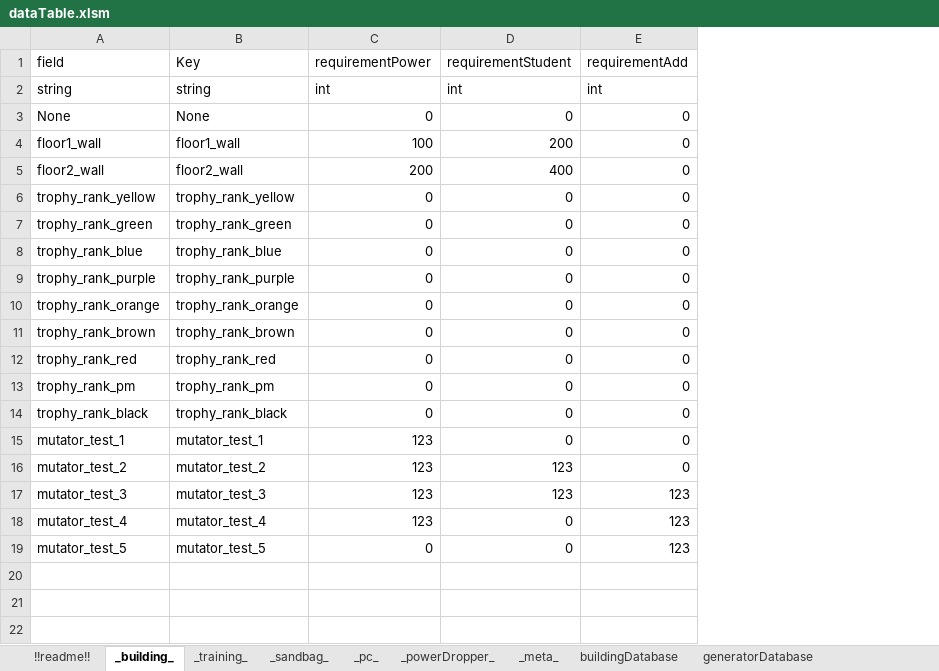
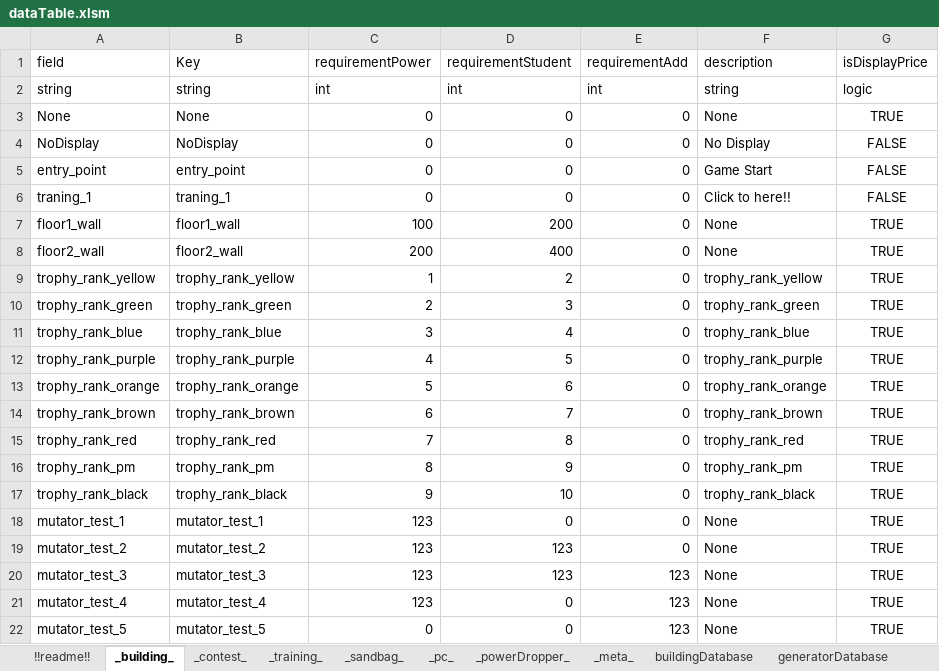
Before and after one commit to ahhjm881/UEFN_DataParser, an Excel workbook: dataTable.xlsm, sheet _building_, drawn as a sheet; values as stored, in another font and other column widths than the file's, no borders; charts and pictures not drawn; addresses are those after the commit; the diff names each change by its address in the sheet, - before the commit and + after, or states it on an @@ line.

```diff
--- a/dataTable.xlsm (sheet _building_)
+++ b/dataTable.xlsm (sheet _building_)
+sheet tab: _contest_
+column F (description), rows 2-3: string | None; rows 7-22: None | None | trophy_rank_yellow | trophy_rank_green | trophy_rank_blue | trophy_rank_purple | trophy_rank_orange | trophy_rank_brown | trophy_rank_red | trophy_rank_pm | trophy_rank_black | None | None | None | None | None
+column G (isDisplayPrice), rows 2-3: logic | TRUE; rows 7-22: all TRUE
+row 4: NoDisplay | NoDisplay | 0 | 0 | 0 | No Display | FALSE
+row 5: entry_point | entry_point | 0 | 0 | 0 | Game Start | FALSE
+row 6: traning_1 | traning_1 | 0 | 0 | 0 | Click to here!! | FALSE
-C9 (requirementPower): 0
+C9 (requirementPower): 1
-D9 (requirementStudent): 0
+D9 (requirementStudent): 2
-C10 (requirementPower): 0
+C10 (requirementPower): 2
-D10 (requirementStudent): 0
+D10 (requirementStudent): 3
-C11 (requirementPower): 0
+C11 (requirementPower): 3
-D11 (requirementStudent): 0
+D11 (requirementStudent): 4
-C12 (requirementPower): 0
+C12 (requirementPower): 4
-D12 (requirementStudent): 0
+D12 (requirementStudent): 5
-C13 (requirementPower): 0
+C13 (requirementPower): 5
-D13 (requirementStudent): 0
+D13 (requirementStudent): 6
-C14 (requirementPower): 0
+C14 (requirementPower): 6
-D14 (requirementStudent): 0
+D14 (requirementStudent): 7
-C15 (requirementPower): 0
+C15 (requirementPower): 7
-D15 (requirementStudent): 0
+D15 (requirementStudent): 8
-C16 (requirementPower): 0
+C16 (requirementPower): 8
-D16 (requirementStudent): 0
+D16 (requirementStudent): 9
-C17 (requirementPower): 0
+C17 (requirementPower): 9
-D17 (requirementStudent): 0
+D17 (requirementStudent): 10
```
Also changed, not shown: sheet _powerDropper_, sheet _sandbag_, sheet _training_, sheet _pc_, formulas that keep their value, charts or pictures, 2 other files.
